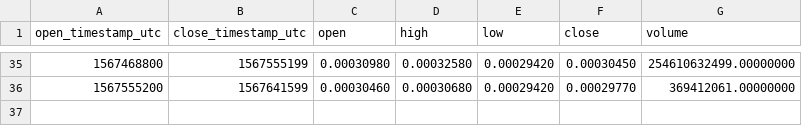
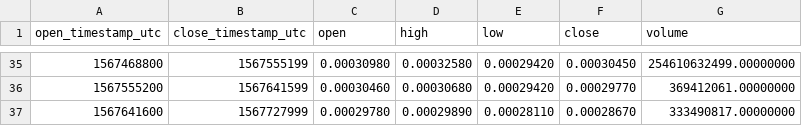
Before and after one commit to cryptobigbro/binance-WINUSDC, a CSV file: binance-WINUSDC-1d.csv, drawn as a sheet; only a part is shown, gaps mark what is left out.

```diff
--- a/binance-WINUSDC-1d.csv
+++ b/binance-WINUSDC-1d.csv
@@ -36 +36,2 @@ open_timestamp_utc,close_timestamp_utc,open,high,low,close,volume
 1567555200,1567641599,0.00030460,0.00030680,0.00029420,0.00029770,369412061.00000000
+1567641600,1567727999,0.00029780,0.00029890,0.00028110,0.00028670,333490817.00000000
```
Also changed, not shown: binance-WINUSDC-1h.csv, 1 other file.
